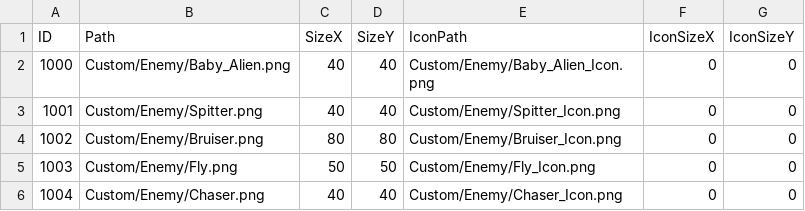
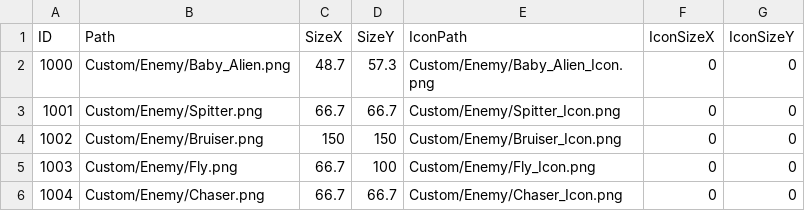
Before and after one commit to Movesky98/Brotato, a CSV file: Binary/Asset/CSV/Texture.csv, drawn as a sheet.

```diff
--- a/Binary/Asset/CSV/Texture.csv
+++ b/Binary/Asset/CSV/Texture.csv
@@ -1,6 +1,6 @@
 ID,Path,SizeX,SizeY,IconPath,IconSizeX,IconSizeY
-1000,Custom/Enemy/Baby_Alien.png,40,40,Custom/Enemy/Baby_Alien_Icon.png,0,0
-1001,Custom/Enemy/Spitter.png,40,40,Custom/Enemy/Spitter_Icon.png,0,0
-1002,Custom/Enemy/Bruiser.png,80,80,Custom/Enemy/Bruiser_Icon.png,0,0
-1003,Custom/Enemy/Fly.png,50,50,Custom/Enemy/Fly_Icon.png,0,0
-1004,Custom/Enemy/Chaser.png,40,40,Custom/Enemy/Chaser_Icon.png,0,0
+1000,Custom/Enemy/Baby_Alien.png,48.7,57.3,Custom/Enemy/Baby_Alien_Icon.png,0,0
+1001,Custom/Enemy/Spitter.png,66.7,66.7,Custom/Enemy/Spitter_Icon.png,0,0
+1002,Custom/Enemy/Bruiser.png,150,150,Custom/Enemy/Bruiser_Icon.png,0,0
+1003,Custom/Enemy/Fly.png,66.7,100,Custom/Enemy/Fly_Icon.png,0,0
+1004,Custom/Enemy/Chaser.png,66.7,66.7,Custom/Enemy/Chaser_Icon.png,0,0
```
Also changed, not shown: Binary/Asset/CSV/Weapon/WeaponTexture.csv, 6 other files.
